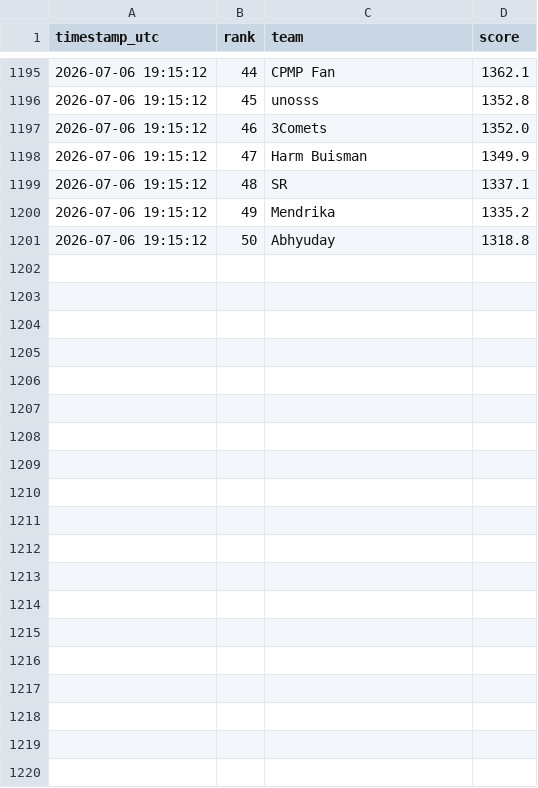
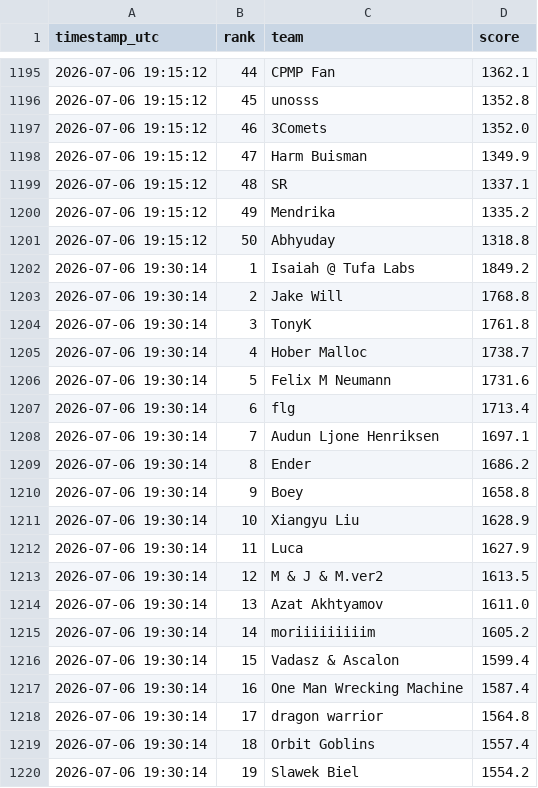
Before and after one commit to slawekslex/orbit-lb, a CSV file: top50_history.csv, drawn as a sheet; only a part is shown, gaps mark what is left out; the diff covers the shown part only.

```diff
--- a/top50_history.csv
+++ b/top50_history.csv
@@ -1201 +1201,20 @@ timestamp_utc,rank,team,score
 2026-07-06 19:15:12,50,Abhyuday,1318.8
+2026-07-06 19:30:14,1,Isaiah @ Tufa Labs,1849.2
+2026-07-06 19:30:14,2,Jake Will,1768.8
+2026-07-06 19:30:14,3,TonyK,1761.8
+2026-07-06 19:30:14,4,Hober Malloc,1738.7
+2026-07-06 19:30:14,5,Felix M Neumann,1731.6
+2026-07-06 19:30:14,6,flg,1713.4
+2026-07-06 19:30:14,7,Audun Ljone Henriksen,1697.1
+2026-07-06 19:30:14,8,Ender,1686.2
+2026-07-06 19:30:14,9,Boey,1658.8
+2026-07-06 19:30:14,10,Xiangyu Liu,1628.9
+2026-07-06 19:30:14,11,Luca,1627.9
+2026-07-06 19:30:14,12,M & J & M.ver2,1613.5
+2026-07-06 19:30:14,13,Azat Akhtyamov,1611.0
+2026-07-06 19:30:14,14,moriiiiiiiiim,1605.2
+2026-07-06 19:30:14,15,Vadasz & Ascalon,1599.4
+2026-07-06 19:30:14,16,One Man Wrecking Machine,1587.4
+2026-07-06 19:30:14,17,dragon warrior,1564.8
+2026-07-06 19:30:14,18,Orbit Goblins,1557.4
+2026-07-06 19:30:14,19,Slawek Biel,1554.2
```
Also changed, not shown: 31 added rows elsewhere in this file, latest_top50.csv, rank_history.csv.
